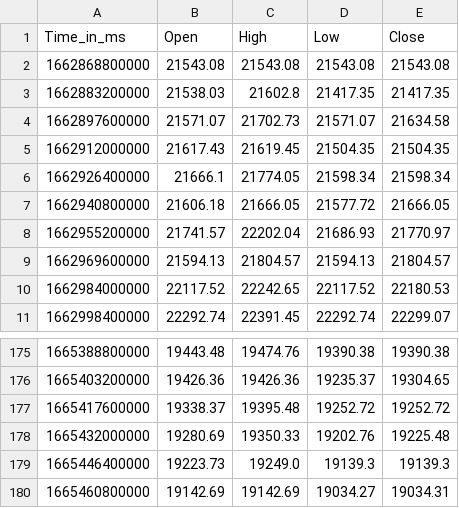
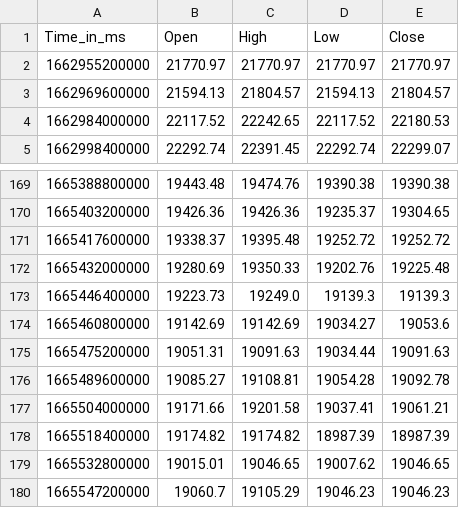
Before and after one commit to krishnajiraoh/my-crypto-world, a CSV file: forecast/data/HistoryData.csv, drawn as a sheet; only a part is shown, gaps mark what is left out.

Commit message:
Updated by Ingestion script using PyGithub API

```diff
--- a/forecast/data/HistoryData.csv
+++ b/forecast/data/HistoryData.csv
@@ -1,9 +1,3 @@
 Time_in_ms,Open,High,Low,Close
-1662868800000,21543.08,21543.08,21543.08,21543.08
-1662883200000,21538.03,21602.8,21417.35,21417.35
-1662897600000,21571.07,21702.73,21571.07,21634.58
-1662912000000,21617.43,21619.45,21504.35,21504.35
-1662926400000,21666.1,21774.05,21598.34,21598.34
-1662940800000,21606.18,21666.05,21577.72,21666.05
-1662955200000,21741.57,22202.04,21686.93,21770.97
+1662955200000,21770.97,21770.97,21770.97,21770.97
 1662969600000,21594.13,21804.57,21594.13,21804.57
@@ -179,2 +173,8 @@ Time_in_ms,Open,High,Low,Close
 1665446400000,19223.73,19249.0,19139.3,19139.3
-1665460800000,19142.69,19142.69,19034.27,19034.31
+1665460800000,19142.69,19142.69,19034.27,19053.6
+1665475200000,19051.31,19091.63,19034.44,19091.63
+1665489600000,19085.27,19108.81,19054.28,19092.78
+1665504000000,19171.66,19201.58,19037.41,19061.21
+1665518400000,19174.82,19174.82,18987.39,18987.39
+1665532800000,19015.01,19046.65,19007.62,19046.65
+1665547200000,19060.7,19105.29,19046.23,19046.23
```
